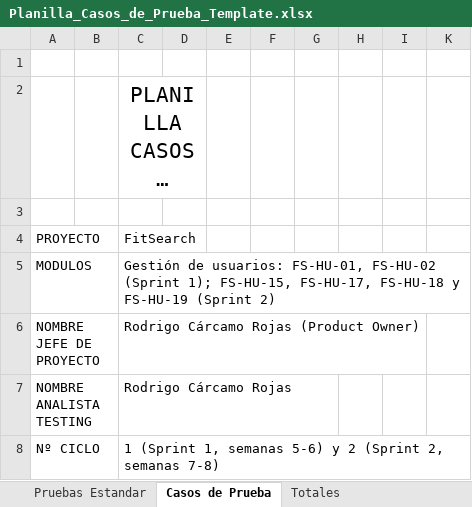
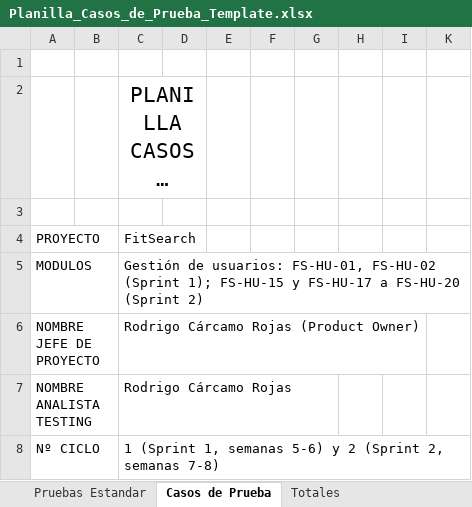
Before and after one commit to rodriacr/FitSeach, an Excel workbook: FASE 2/Evidencias Proyecto/Evidencias de documentación/Plan de Pruebas/Planilla_Casos_de_Prueba_Template.xlsx, sheet Casos de Prueba, drawn as a sheet; only a part is shown; long unchanged cells end in …; values as stored, in another font and other column widths than the file's, no borders; charts and pictures not drawn; the diff covers the shown part only; the diff names each change by its address in the sheet, - before the commit and + after, or states it on an @@ line.

```diff
--- a/FASE 2/Evidencias Proyecto/Evidencias de documentación/Plan de Pruebas/Planilla_Casos_de_Prueba_Template.xlsx (sheet Casos de Prueba)
+++ b/FASE 2/Evidencias Proyecto/Evidencias de documentación/Plan de Pruebas/Planilla_Casos_de_Prueba_Template.xlsx (sheet Casos de Prueba)
-C5: …(Sprint 1); FS-HU-15, FS-HU-17, FS-HU-18 y FS-HU-19 (Sprint 2)
+C5: …(Sprint 1); FS-HU-15 y FS-HU-17 a FS-HU-20 (Sprint 2)
```
Also changed, not shown: 4 added rows and 2 edited cells elsewhere in this sheet, sheet Totales, hidden cells, FASE 1/Evidencias Grupales/Material complementario/PMOInformatica_Plantilla_de_Product_Backlog.xlsx, FASE 1/Evidencias Grupales/Material complementario/Plantilla_Historias_Usuario_con_instructivo.xlsx, 11 other files.
